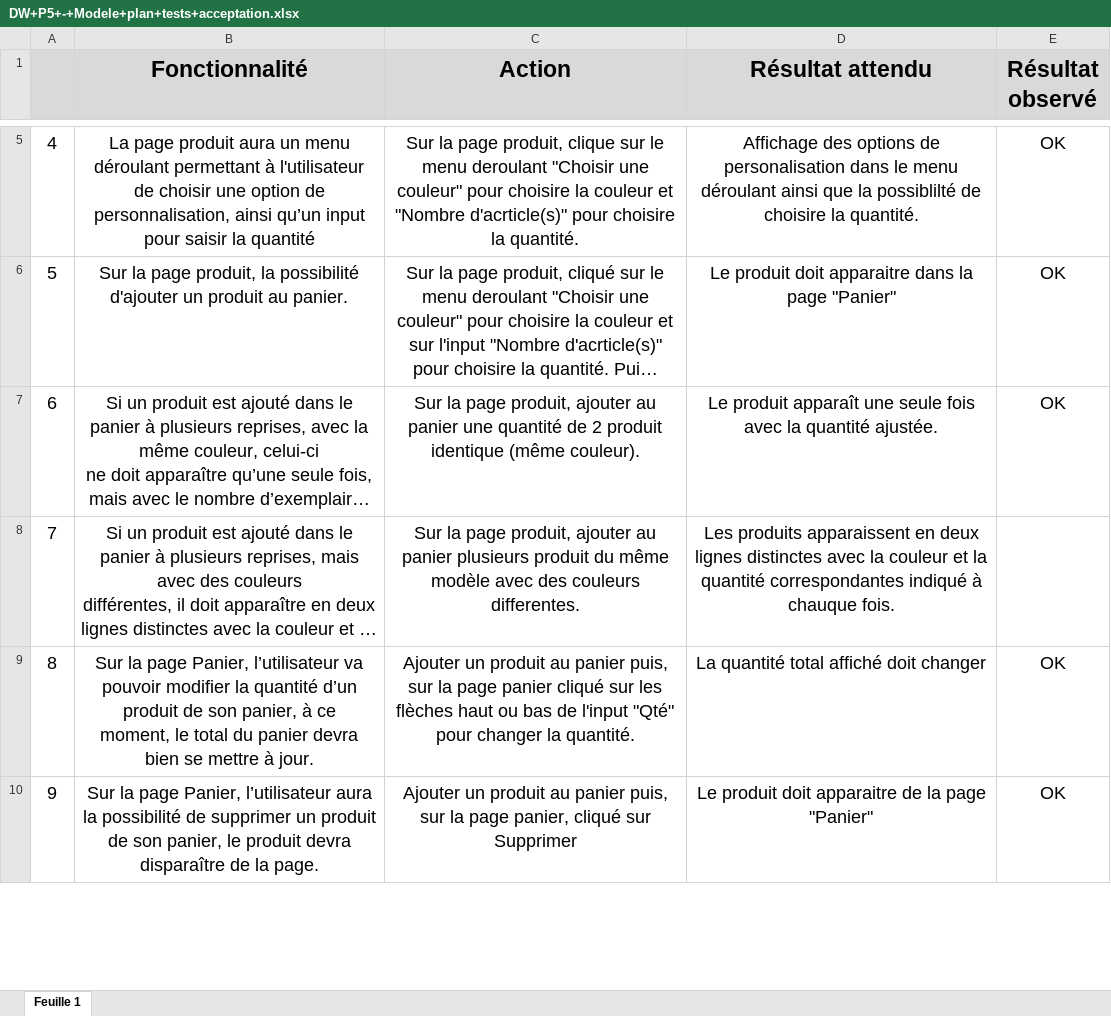
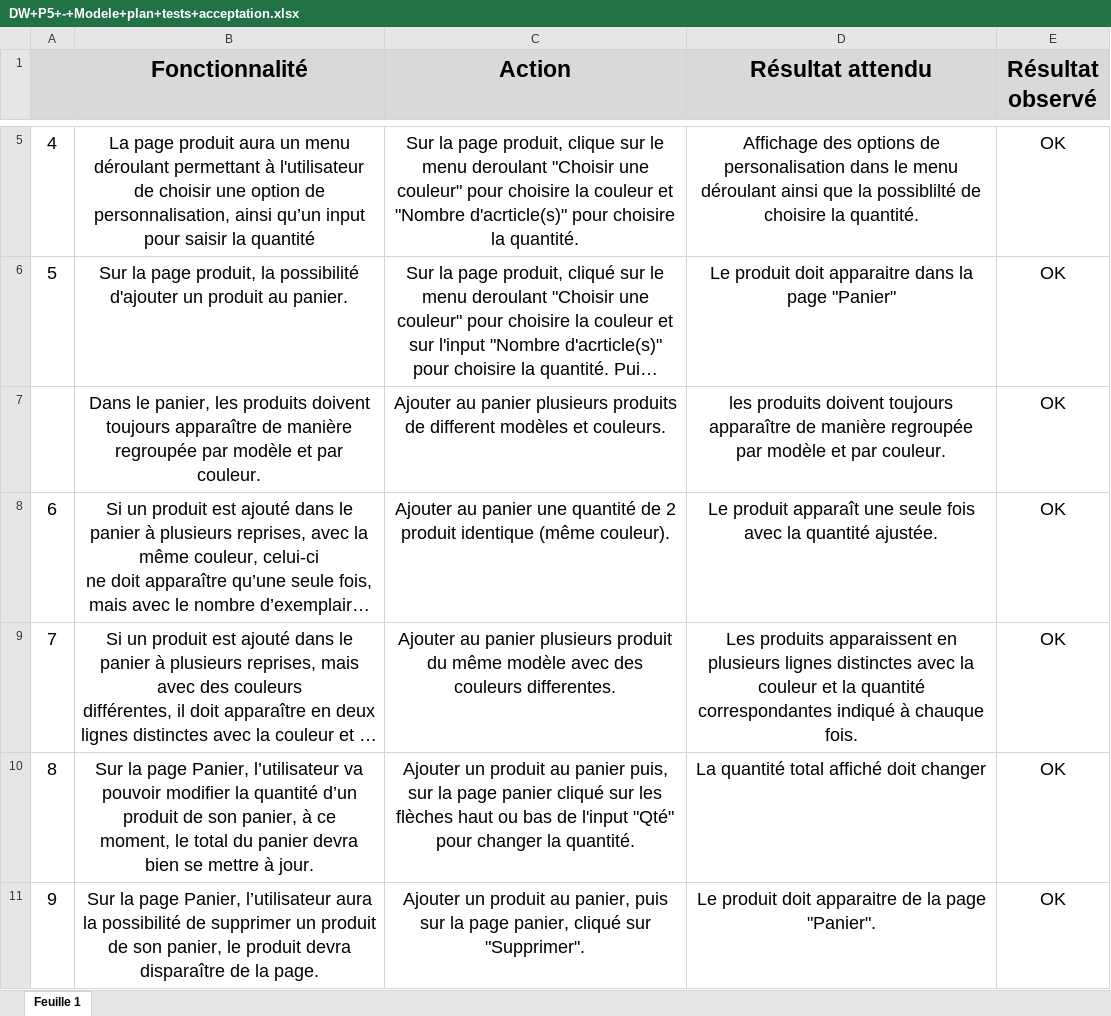
Before and after one commit to Sousx-Lab/oc-p5, an Excel workbook: doc/DW+P5+-+Modele+plan+tests+acceptation.xlsx, sheet Feuille 1, drawn as a sheet; only a part is shown, gaps mark what is left out; long unchanged cells end in …; values as stored, in another font and other column widths than the file's, no borders; addresses are those after the commit; the diff covers the shown part only; the diff names each change by its address in the sheet, - before the commit and + after, or states it on an @@ line.

```diff
--- a/doc/DW+P5+-+Modele+plan+tests+acceptation.xlsx (sheet Feuille 1)
+++ b/doc/DW+P5+-+Modele+plan+tests+acceptation.xlsx (sheet Feuille 1)
+row 7:  | Dans le panier, les produits doivent toujours apparaître de manière regroupée par modèle et par couleur. | Ajouter au panier plusieurs produits de different modèles et couleurs. | les produits doivent toujours apparaître de manière regroupée par modèle et par couleur. | OK
-C8 (Action): Sur la page produit, ajouter au panier…
+C8 (Action): Ajouter au panier…
-C9 (Action): Sur la page produit, ajouter au panier…
+C9 (Action): Ajouter au panier…
-D9 (Résultat attendu): …apparaissent en deux lignes distinctes…
+D9 (Résultat attendu): …apparaissent en plusieurs lignes distinctes…
-E9 (Résultat observé): (empty)
+E9 (Résultat observé): OK
-C11 (Action): …produit au panier puis, sur la page panier, cliqué sur Supprimer
+C11 (Action): …produit au panier, puis sur la page panier, cliqué sur "Supprimer".
-D11 (Résultat attendu): …la page "Panier"
+D11 (Résultat attendu): …la page "Panier".
```
Also changed, not shown: 1 added row, 1 removed row and 3 edited cells elsewhere in this sheet.
